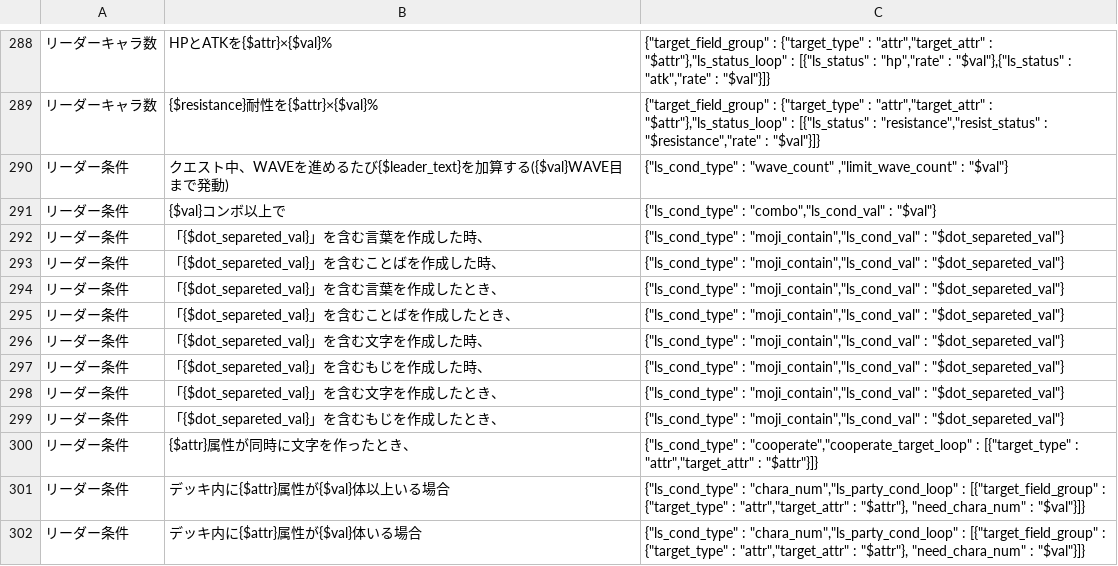
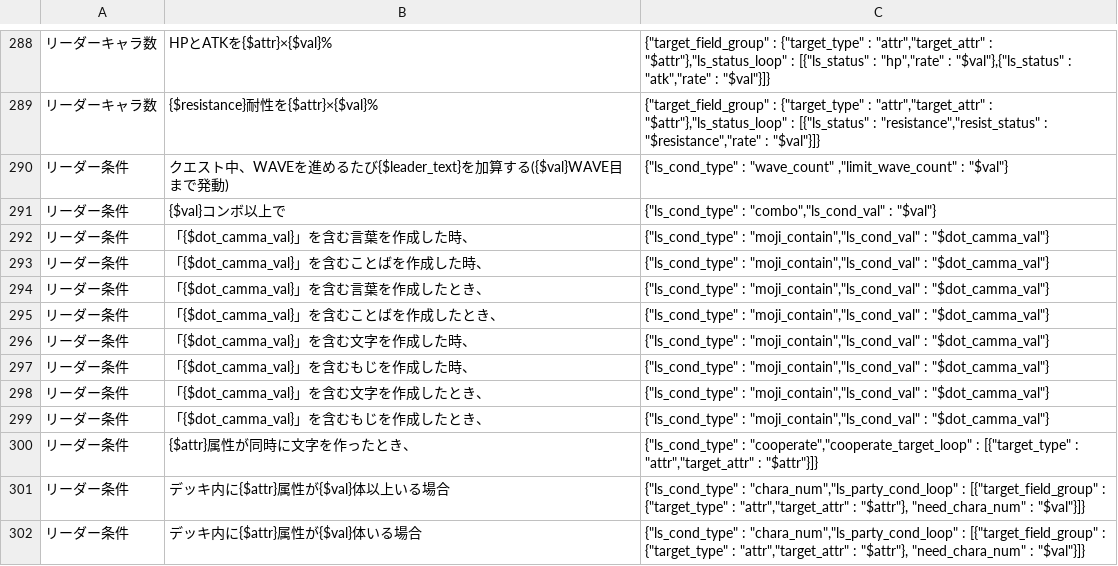
Before and after one commit to satorub01-cyber/kotodaman-db, a CSV file: lib/ゲーム内文言ーACF-対応表.csv, drawn as a sheet; only a part is shown, gaps mark what is left out.

```diff
--- a/lib/ゲーム内文言ーACF-対応表.csv
+++ b/lib/ゲーム内文言ーACF-対応表.csv
@@ -291,10 +291,10 @@
 リーダー条件,{$val}コンボ以上で,"{""ls_cond_type"" : ""combo"",""ls_cond_val"" : ""$val""}"
-リーダー条件,「{$dot_separeted_val}」を含む言葉を作成した時、,"{""ls_cond_type"" : ""moji_contain"",""ls_cond_val"" : ""$dot_separeted_val""}"
-リーダー条件,「{$dot_separeted_val}」を含むことばを作成した時、,"{""ls_cond_type"" : ""moji_contain"",""ls_cond_val"" : ""$dot_separeted_val""}"
-リーダー条件,「{$dot_separeted_val}」を含む言葉を作成したとき、,"{""ls_cond_type"" : ""moji_contain"",""ls_cond_val"" : ""$dot_separeted_val""}"
-リーダー条件,「{$dot_separeted_val}」を含むことばを作成したとき、,"{""ls_cond_type"" : ""moji_contain"",""ls_cond_val"" : ""$dot_separeted_val""}"
-リーダー条件,「{$dot_separeted_val}」を含む文字を作成した時、,"{""ls_cond_type"" : ""moji_contain"",""ls_cond_val"" : ""$dot_separeted_val""}"
-リーダー条件,「{$dot_separeted_val}」を含むもじを作成した時、,"{""ls_cond_type"" : ""moji_contain"",""ls_cond_val"" : ""$dot_separeted_val""}"
-リーダー条件,「{$dot_separeted_val}」を含む文字を作成したとき、,"{""ls_cond_type"" : ""moji_contain"",""ls_cond_val"" : ""$dot_separeted_val""}"
-リーダー条件,「{$dot_separeted_val}」を含むもじを作成したとき、,"{""ls_cond_type"" : ""moji_contain"",""ls_cond_val"" : ""$dot_separeted_val""}"
+リーダー条件,「{$dot_camma_val}」を含む言葉を作成した時、,"{""ls_cond_type"" : ""moji_contain"",""ls_cond_val"" : ""$dot_camma_val""}"
+リーダー条件,「{$dot_camma_val}」を含むことばを作成した時、,"{""ls_cond_type"" : ""moji_contain"",""ls_cond_val"" : ""$dot_camma_val""}"
+リーダー条件,「{$dot_camma_val}」を含む言葉を作成したとき、,"{""ls_cond_type"" : ""moji_contain"",""ls_cond_val"" : ""$dot_camma_val""}"
+リーダー条件,「{$dot_camma_val}」を含むことばを作成したとき、,"{""ls_cond_type"" : ""moji_contain"",""ls_cond_val"" : ""$dot_camma_val""}"
+リーダー条件,「{$dot_camma_val}」を含む文字を作成した時、,"{""ls_cond_type"" : ""moji_contain"",""ls_cond_val"" : ""$dot_camma_val""}"
+リーダー条件,「{$dot_camma_val}」を含むもじを作成した時、,"{""ls_cond_type"" : ""moji_contain"",""ls_cond_val"" : ""$dot_camma_val""}"
+リーダー条件,「{$dot_camma_val}」を含む文字を作成したとき、,"{""ls_cond_type"" : ""moji_contain"",""ls_cond_val"" : ""$dot_camma_val""}"
+リーダー条件,「{$dot_camma_val}」を含むもじを作成したとき、,"{""ls_cond_type"" : ""moji_contain"",""ls_cond_val"" : ""$dot_camma_val""}"
 リーダー条件,{$attr}属性が同時に文字を作ったとき、,"{""ls_cond_type"" : ""cooperate"",""cooperate_target_loop"" : [{""target_type"" : ""attr"",""target_attr"" : ""$attr""}]}"
```
Also changed, not shown: 5 other files.
